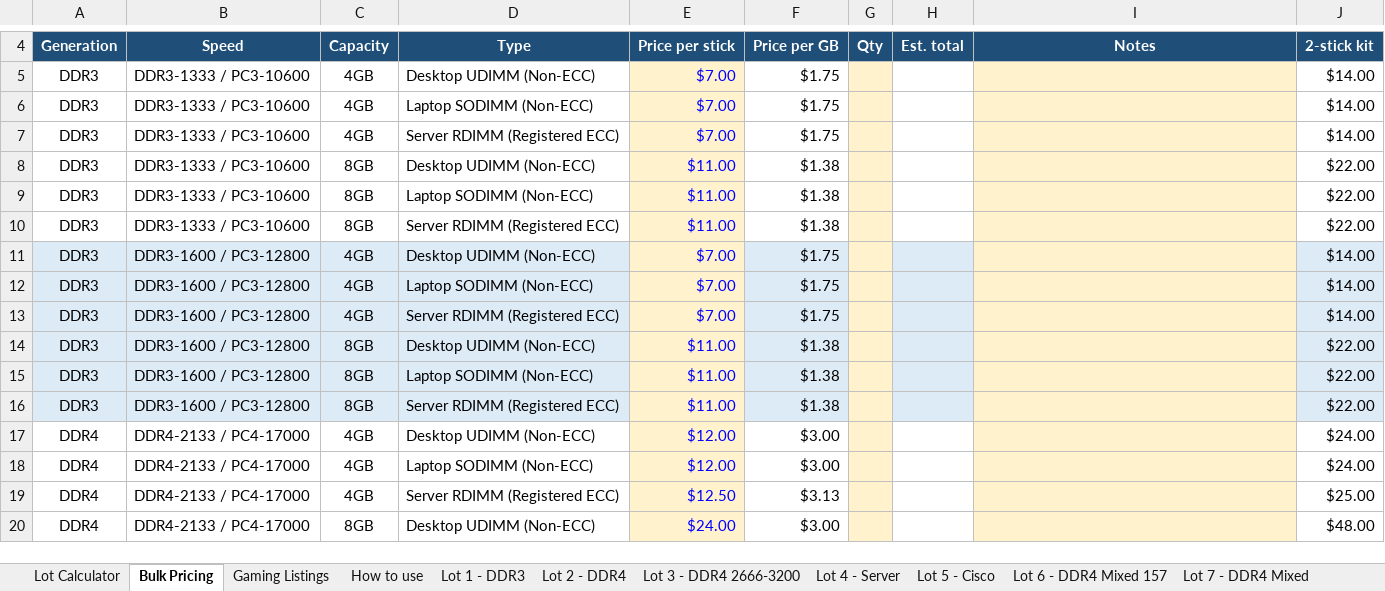
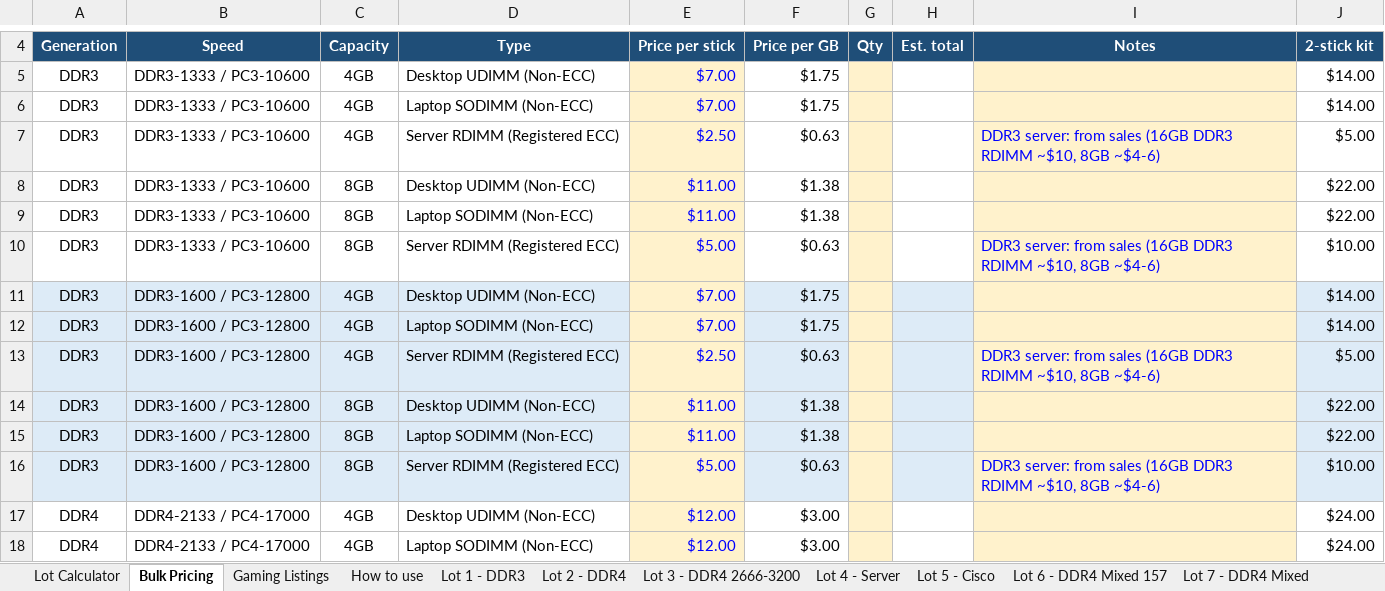
Before and after one commit to bgallaher-lgtm/Claude, an Excel workbook: ram_bulk_pricing.xlsx, sheet Bulk Pricing, drawn as a sheet; only a part is shown, gaps mark what is left out; the shorter side is filled out with more unchanged rows; values as stored, in another font and other column widths than the file's, no borders; charts and pictures not drawn; the diff names each change by its address in the sheet, - before the commit and + after, or states it on an @@ line.

```diff
--- a/ram_bulk_pricing.xlsx (sheet Bulk Pricing)
+++ b/ram_bulk_pricing.xlsx (sheet Bulk Pricing)
-E7: $7.00
+E7: $2.50
-F7: $1.75
+F7: $0.63
-I7: (empty)
+I7: DDR3 server: from sales (16GB DDR3 RDIMM ~$10, 8GB ~$4-6)
-J7: $14.00
+J7: $5.00
-E10: $11.00
+E10: $5.00
-F10: $1.38
+F10: $0.63
-I10: (empty)
+I10: DDR3 server: from sales (16GB DDR3 RDIMM ~$10, 8GB ~$4-6)
-J10: $22.00
+J10: $10.00
-E13: $7.00
+E13: $2.50
-F13: $1.75
+F13: $0.63
-I13: (empty)
+I13: DDR3 server: from sales (16GB DDR3 RDIMM ~$10, 8GB ~$4-6)
-J13: $14.00
+J13: $5.00
-E16: $11.00
+E16: $5.00
-F16: $1.38
+F16: $0.63
-I16: (empty)
+I16: DDR3 server: from sales (16GB DDR3 RDIMM ~$10, 8GB ~$4-6)
-J16: $22.00
+J16: $10.00
```
Also changed, not shown: sheet Lot Calculator, sheet How to use.
